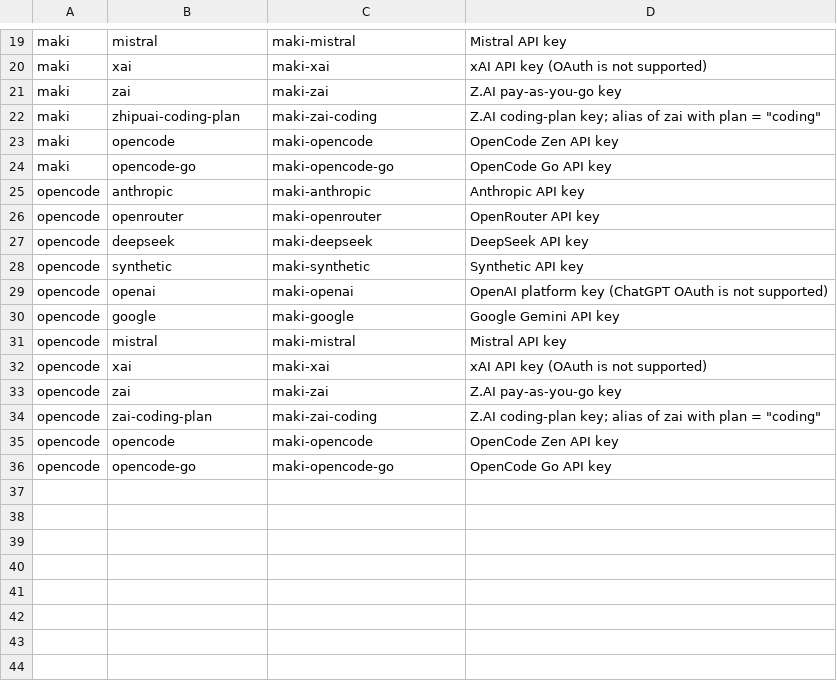
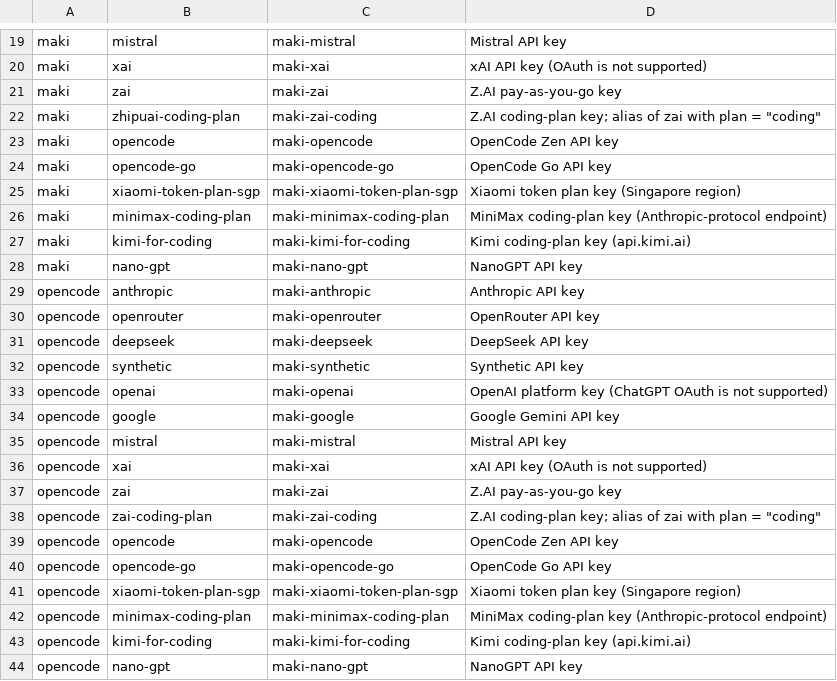
Before and after one commit to wKich/maki-oss, a TSV file: examples/providers/catalog.tsv, drawn as a sheet; only a part is shown, gaps mark what is left out; the diff names each change by its address in the sheet, - before the commit and + after, or states it on an @@ line.

Commit message:
feat: add four curated provider profiles and the dogfood migration guide
Migrating a host's remaining credentials needs a profile for every endpoint,
so ship the four that were missing: xiaomi-token-plan-sgp,
minimax-coding-plan, kimi-for-coding, and nano-gpt. The MiniMax endpoint
speaks the Anthropic protocol, so its profile carries the credential in
x-api-key rather than an authorization bearer header. Catalog rows for both
credential stores make the non-interactive wizard resolve these slugs like
any other.

docs/dogfood-migration.md records the audit, classify, migrate, and verify
loop run against a real host: how to find a slug's endpoint and environment
variable, how to pick a source of record when both stores hold a key, the
slugs that cannot be migrated (an OAuth login, a loopback endpoint), and how
to re-sync after a key rotates.

The custom-profile test fixture used 'nano-gpt' as its example of an unknown
slug; now that nano-gpt is curated, it moves to 'acme-router'.

```diff
--- a/examples/providers/catalog.tsv
+++ b/examples/providers/catalog.tsv
+row 25: maki | xiaomi-token-plan-sgp | maki-xiaomi-token-plan-sgp | Xiaomi token plan key (Singapore region)
+row 26: maki | minimax-coding-plan | maki-minimax-coding-plan | MiniMax coding-plan key (Anthropic-protocol endpoint)
+row 27: maki | kimi-for-coding | maki-kimi-for-coding | Kimi coding-plan key (api.kimi.ai)
+row 28: maki | nano-gpt | maki-nano-gpt | NanoGPT API key
+row 41: opencode | xiaomi-token-plan-sgp | maki-xiaomi-token-plan-sgp | Xiaomi token plan key (Singapore region)
+row 42: opencode | minimax-coding-plan | maki-minimax-coding-plan | MiniMax coding-plan key (Anthropic-protocol endpoint)
+row 43: opencode | kimi-for-coding | maki-kimi-for-coding | Kimi coding-plan key (api.kimi.ai)
+row 44: opencode | nano-gpt | maki-nano-gpt | NanoGPT API key
```
Also changed, not shown: 9 other files.
